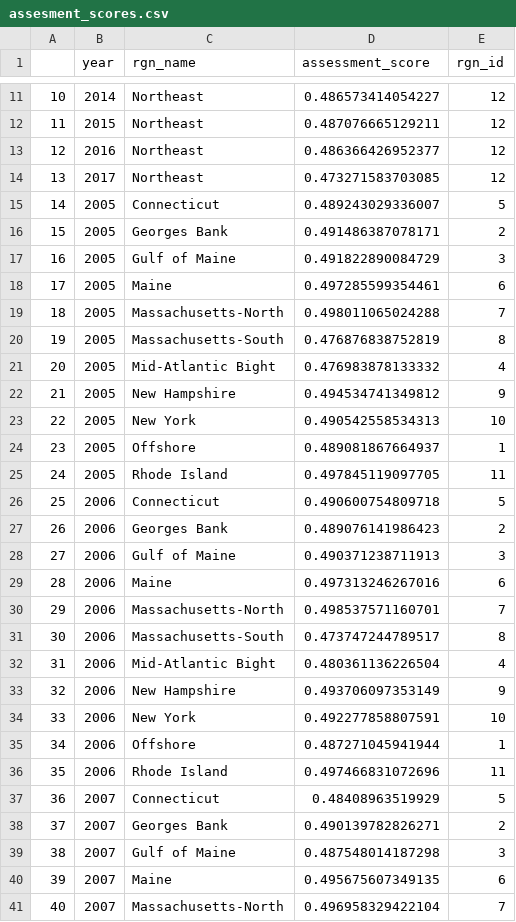
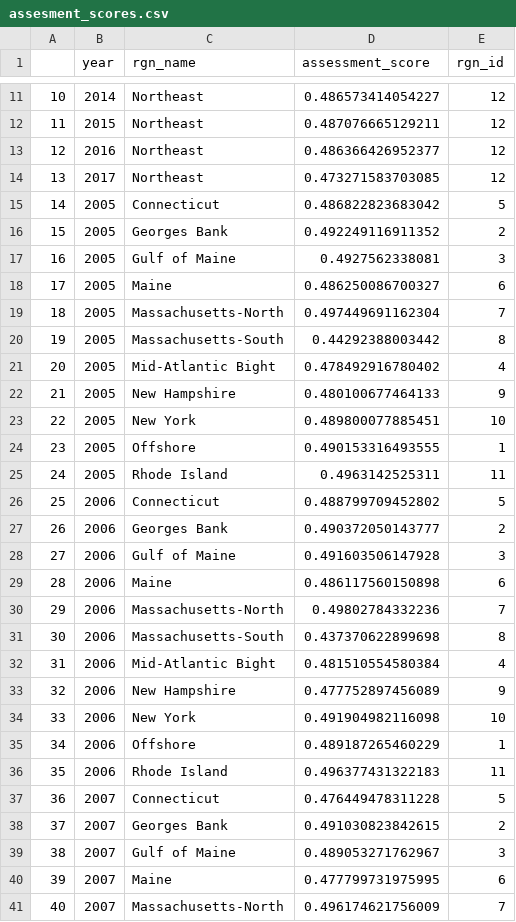
Before and after one commit to OHI-Northeast/ne-prep, a CSV file: prep/resilience/ecological/fishing_pressure/data/assesment_scores.csv, drawn as a sheet; only a part is shown, gaps mark what is left out; the diff covers the shown part only.

```diff
--- a/prep/resilience/ecological/fishing_pressure/data/assesment_scores.csv
+++ b/prep/resilience/ecological/fishing_pressure/data/assesment_scores.csv
@@ -14,28 +14,28 @@
 "13",2017,"Northeast",0.473271583703085,12
-"14",2005,"Connecticut",0.489243029336007,5
-"15",2005,"Georges Bank",0.491486387078171,2
-"16",2005,"Gulf of Maine",0.491822890084729,3
-"17",2005,"Maine",0.497285599354461,6
-"18",2005,"Massachusetts-North",0.498011065024288,7
-"19",2005,"Massachusetts-South",0.476876838752819,8
-"20",2005,"Mid-Atlantic Bight",0.476983878133332,4
-"21",2005,"New Hampshire",0.494534741349812,9
-"22",2005,"New York",0.490542558534313,10
-"23",2005,"Offshore",0.489081867664937,1
-"24",2005,"Rhode Island",0.497845119097705,11
-"25",2006,"Connecticut",0.490600754809718,5
-"26",2006,"Georges Bank",0.489076141986423,2
-"27",2006,"Gulf of Maine",0.490371238711913,3
-"28",2006,"Maine",0.497313246267016,6
-"29",2006,"Massachusetts-North",0.498537571160701,7
-"30",2006,"Massachusetts-South",0.473747244789517,8
-"31",2006,"Mid-Atlantic Bight",0.480361136226504,4
-"32",2006,"New Hampshire",0.493706097353149,9
-"33",2006,"New York",0.492277858807591,10
-"34",2006,"Offshore",0.487271045941944,1
-"35",2006,"Rhode Island",0.497466831072696,11
-"36",2007,"Connecticut",0.48408963519929,5
-"37",2007,"Georges Bank",0.490139782826271,2
-"38",2007,"Gulf of Maine",0.487548014187298,3
-"39",2007,"Maine",0.495675607349135,6
-"40",2007,"Massachusetts-North",0.496958329422104,7
+"14",2005,"Connecticut",0.486822823683042,5
+"15",2005,"Georges Bank",0.492249116911352,2
+"16",2005,"Gulf of Maine",0.4927562338081,3
+"17",2005,"Maine",0.486250086700327,6
+"18",2005,"Massachusetts-North",0.497449691162304,7
+"19",2005,"Massachusetts-South",0.44292388003442,8
+"20",2005,"Mid-Atlantic Bight",0.478492916780402,4
+"21",2005,"New Hampshire",0.480100677464133,9
+"22",2005,"New York",0.489800077885451,10
+"23",2005,"Offshore",0.490153316493555,1
+"24",2005,"Rhode Island",0.4963142525311,11
+"25",2006,"Connecticut",0.488799709452802,5
+"26",2006,"Georges Bank",0.490372050143777,2
+"27",2006,"Gulf of Maine",0.491603506147928,3
+"28",2006,"Maine",0.486117560150898,6
+"29",2006,"Massachusetts-North",0.49802784332236,7
+"30",2006,"Massachusetts-South",0.437370622899698,8
+"31",2006,"Mid-Atlantic Bight",0.481510554580384,4
+"32",2006,"New Hampshire",0.477752897456089,9
+"33",2006,"New York",0.491904982116098,10
+"34",2006,"Offshore",0.489187265460229,1
+"35",2006,"Rhode Island",0.496377431322183,11
+"36",2007,"Connecticut",0.476449478311228,5
+"37",2007,"Georges Bank",0.491030823842615,2
+"38",2007,"Gulf of Maine",0.489053271762967,3
+"39",2007,"Maine",0.477799731975995,6
+"40",2007,"Massachusetts-North",0.496174621756009,7
```
Also changed, not shown: 118 edited cells elsewhere in this file, prep/resilience/ecological/fishing_pressure/data/adeq_assessed.csv, prep/resilience/ecological/fishing_pressure/data/landed_ass.csv, 4 other files.
